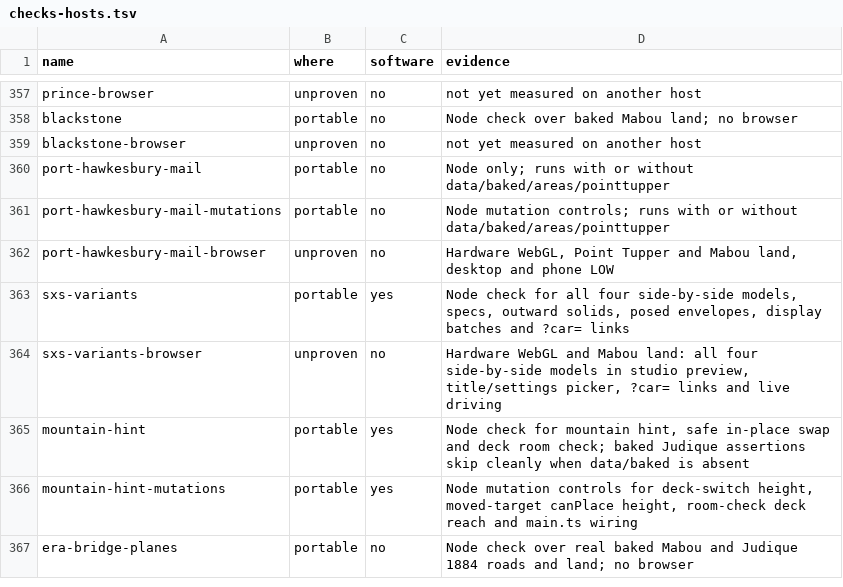
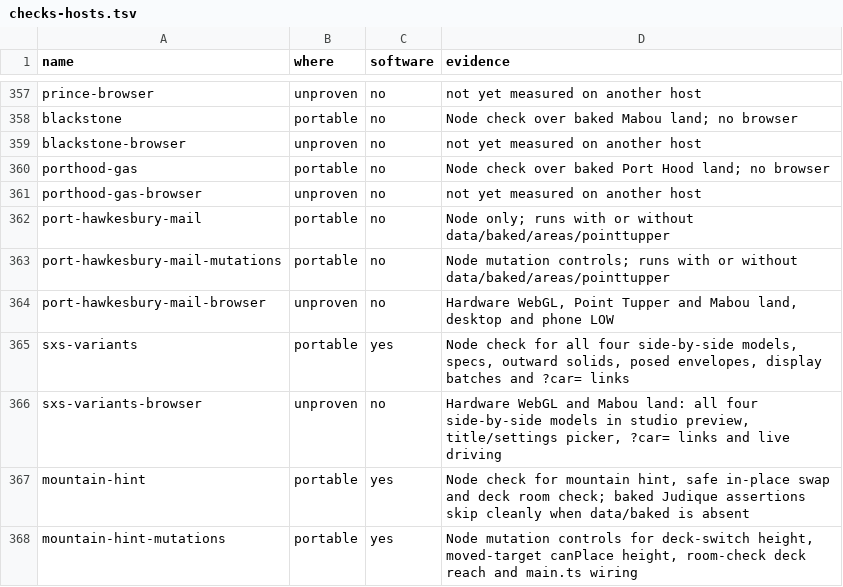
Before and after one commit to dfakkeldy/just-drive, a TSV file: tools/checks-hosts.tsv, drawn as a sheet; only a part is shown, gaps mark what is left out; the shorter side is filled out with more unchanged rows.

```diff
--- a/tools/checks-hosts.tsv
+++ b/tools/checks-hosts.tsv
@@ -359,2 +359,4 @@ blackstone	portable	no	Node check over baked Mabou land; no browser
 blackstone-browser	unproven	no	not yet measured on another host
+porthood-gas	portable	no	Node check over baked Port Hood land; no browser
+porthood-gas-browser	unproven	no	not yet measured on another host
 port-hawkesbury-mail	portable	no	Node only; runs with or without data/baked/areas/pointtupper
```
Also changed, not shown: tools/checks.tsv, 30 other files.
